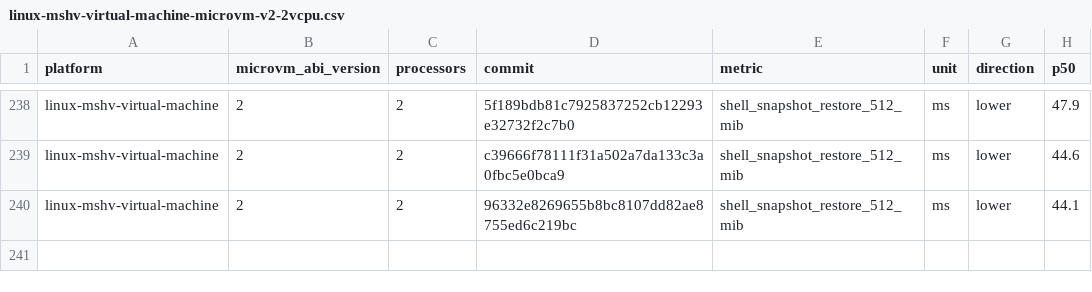
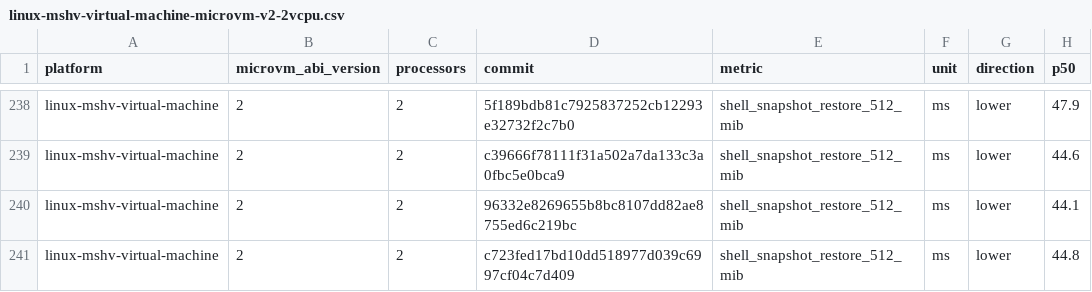
Before and after one commit to 56steve/nvx, a CSV file: data/linux-mshv-virtual-machine-microvm-v2-2vcpu.csv, drawn as a sheet; only a part is shown, gaps mark what is left out.

```diff
--- a/data/linux-mshv-virtual-machine-microvm-v2-2vcpu.csv
+++ b/data/linux-mshv-virtual-machine-microvm-v2-2vcpu.csv
@@ -240 +240,2 @@ linux-mshv-virtual-machine,2,2,c39666f78111f31a502a7da133c3a0fbc5e0bca9,shell_sn
 linux-mshv-virtual-machine,2,2,96332e8269655b8bc8107dd82ae8755ed6c219bc,shell_snapshot_restore_512_mib,ms,lower,44.1
+linux-mshv-virtual-machine,2,2,c723fed17bd10dd518977d039c6997cf04c7d409,shell_snapshot_restore_512_mib,ms,lower,44.8
```
Also changed, not shown: data/linux-kvm-virtual-machine-microvm-v2-1vcpu.csv, data/linux-mshv-virtual-machine-microvm-v2-1vcpu.csv, 9 other files.
